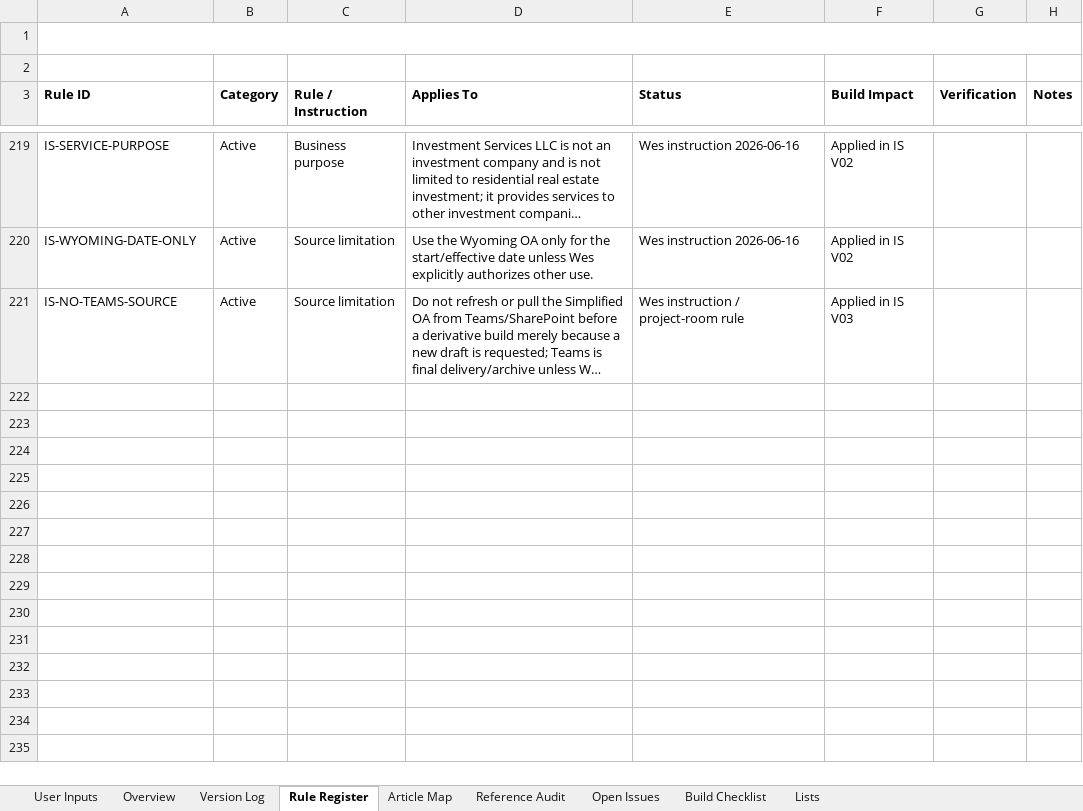
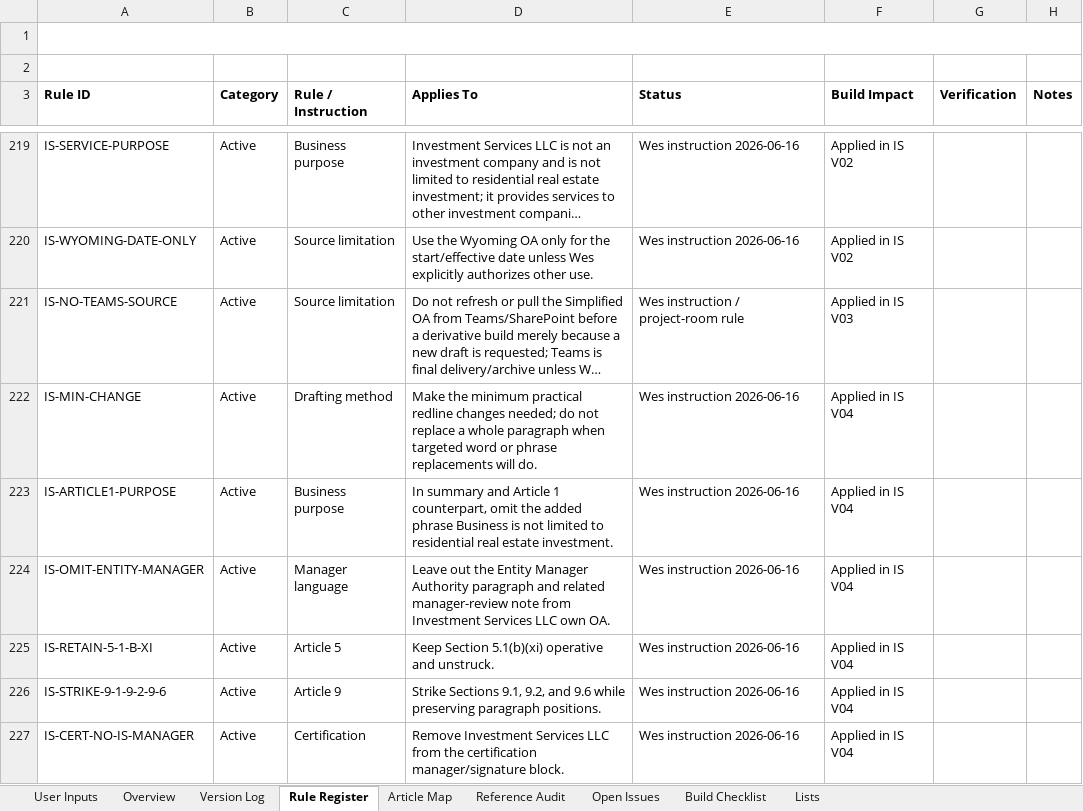
Before and after one commit to BuyYourHome/Admin-Wiki, an Excel workbook: Project Rooms/Operating Agreements/working/Investment Services/Investment Services OA Process Control.xlsx, sheet Rule Register, drawn as a sheet; only a part is shown, gaps mark what is left out; long unchanged cells end in …; values as stored, in another font and other column widths than the file's, no borders; the diff names each change by its address in the sheet, - before the commit and + after, or states it on an @@ line.

Commit message:
Build Investment Services OA V04 adjustments

```diff
--- a/Project Rooms/Operating Agreements/working/Investment Services/Investment Services OA Process Control.xlsx (sheet Rule Register)
+++ b/Project Rooms/Operating Agreements/working/Investment Services/Investment Services OA Process Control.xlsx (sheet Rule Register)
+row 222: IS-MIN-CHANGE | Active | Drafting method | Make the minimum practical redline changes needed; do not replace a whole paragraph when targeted word or phrase replacements will do. | Wes instruction 2026-06-16 | Applied in IS V04
+row 223: IS-ARTICLE1-PURPOSE | Active | Business purpose | In summary and Article 1 counterpart, omit the added phrase Business is not limited to residential real estate investment. | Wes instruction 2026-06-16 | Applied in IS V04
+row 224: IS-OMIT-ENTITY-MANAGER | Active | Manager language | Leave out the Entity Manager Authority paragraph and related manager-review note from Investment Services LLC own OA. | Wes instruction 2026-06-16 | Applied in IS V04
+row 225: IS-RETAIN-5-1-B-XI | Active | Article 5 | Keep Section 5.1(b)(xi) operative and unstruck. | Wes instruction 2026-06-16 | Applied in IS V04
+row 226: IS-STRIKE-9-1-9-2-9-6 | Active | Article 9 | Strike Sections 9.1, 9.2, and 9.6 while preserving paragraph positions. | Wes instruction 2026-06-16 | Applied in IS V04
+row 227: IS-CERT-NO-IS-MANAGER | Active | Certification | Remove Investment Services LLC from the certification manager/signature block. | Wes instruction 2026-06-16 | Applied in IS V04
```
Also changed, not shown: sheet Build Checklist, sheet Version Log, sheet Open Issues, sheet Overview, 6 other files.
